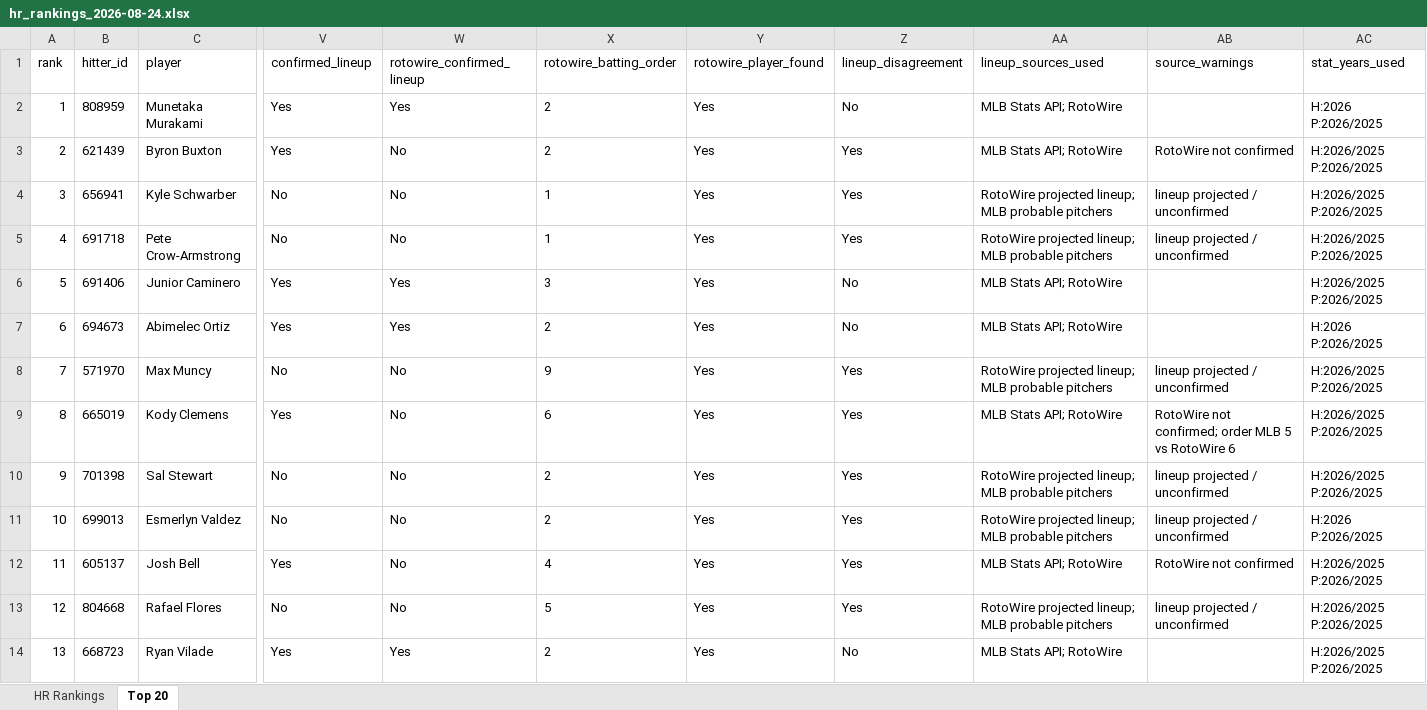
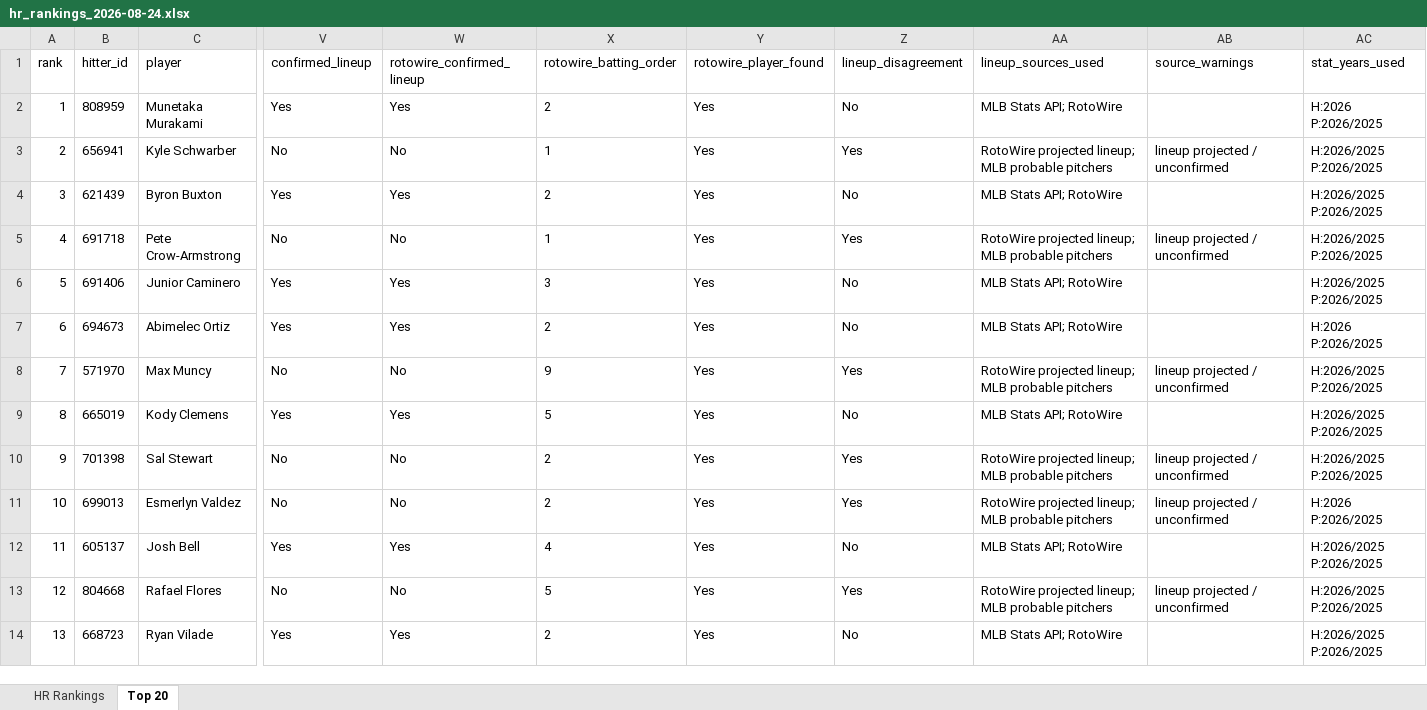
Before and after one commit to etbell28/hitter-tool, an Excel workbook: outputs/daily/hr_rankings_2026-08-24.xlsx, sheet Top 20, drawn as a sheet; only a part is shown, gaps mark what is left out; values as stored, in another font and other column widths than the file's, no borders; removed rows and columns are numbered as before the commit, all else as after; rows hold the shown columns only; the diff covers the shown part only; the diff names each change by its address in the sheet, - before the commit and + after, or states it on an @@ line.

```diff
--- a/outputs/daily/hr_rankings_2026-08-24.xlsx (sheet Top 20)
+++ b/outputs/daily/hr_rankings_2026-08-24.xlsx (sheet Top 20)
+row 3: 2 | 656941 | Kyle Schwarber | No | No | 1 | Yes | Yes | RotoWire projected lineup; MLB probable pitchers | lineup projected / unconfirmed | H:2026/2025 P:2026/2025
-A4 (rank): 2
+A4 (rank): 3
-W4 (rotowire_confirmed_lineup): No
+W4 (rotowire_confirmed_lineup): Yes
-Z4 (lineup_disagreement): Yes
+Z4 (lineup_disagreement): No
-AB4 (source_warnings): RotoWire not confirmed
+AB4 (source_warnings): (empty)
-row 4: 3 | 656941 | Kyle Schwarber | No | No | 1 | Yes | Yes | RotoWire projected lineup; MLB probable pitchers | lineup projected / unconfirmed | H:2026/2025 P:2026/2025
-W9 (rotowire_confirmed_lineup): No
+W9 (rotowire_confirmed_lineup): Yes
-X9 (rotowire_batting_order): 6
+X9 (rotowire_batting_order): 5
-Z9 (lineup_disagreement): Yes
+Z9 (lineup_disagreement): No
-AB9 (source_warnings): RotoWire not confirmed; order MLB 5 vs RotoWire 6
+AB9 (source_warnings): (empty)
-W12 (rotowire_confirmed_lineup): No
+W12 (rotowire_confirmed_lineup): Yes
-Z12 (lineup_disagreement): Yes
+Z12 (lineup_disagreement): No
-AB12 (source_warnings): RotoWire not confirmed
+AB12 (source_warnings): (empty)
```
Also changed, not shown: 1 added row, 1 removed row and 9 edited cells elsewhere in this sheet, sheet HR Rankings, outputs/daily/hr_rankings_2026-08-24_remaining.xlsx, outputs/hr_rankings.xlsx, 9 other files.
